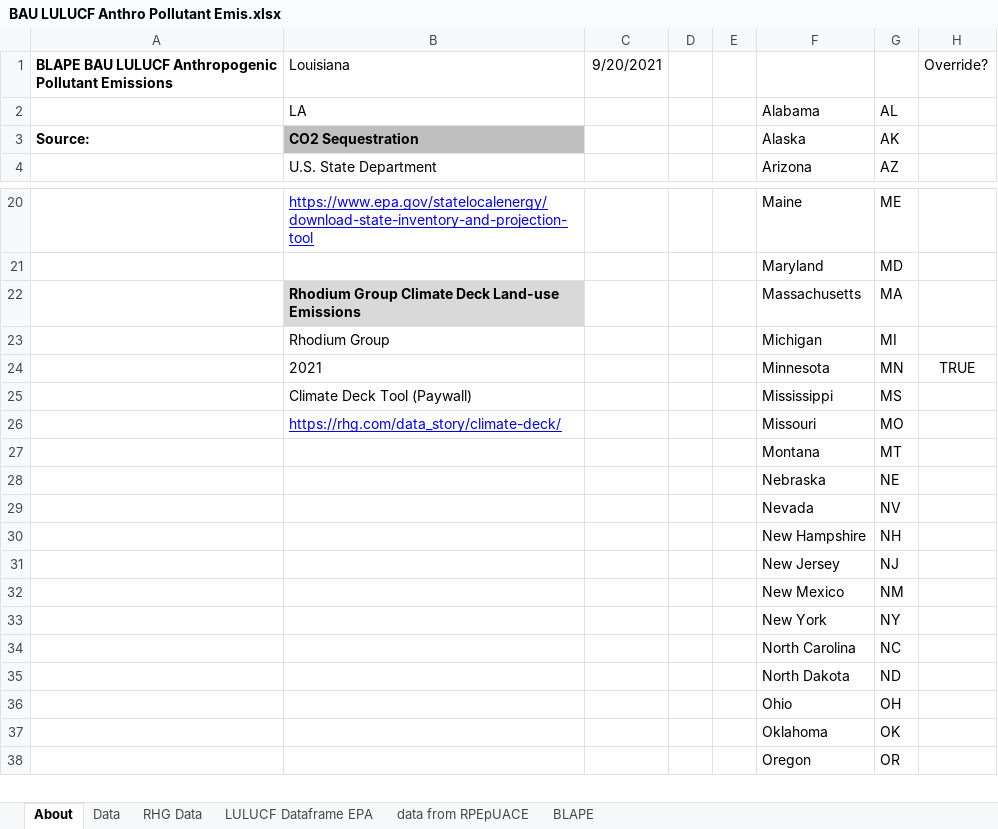
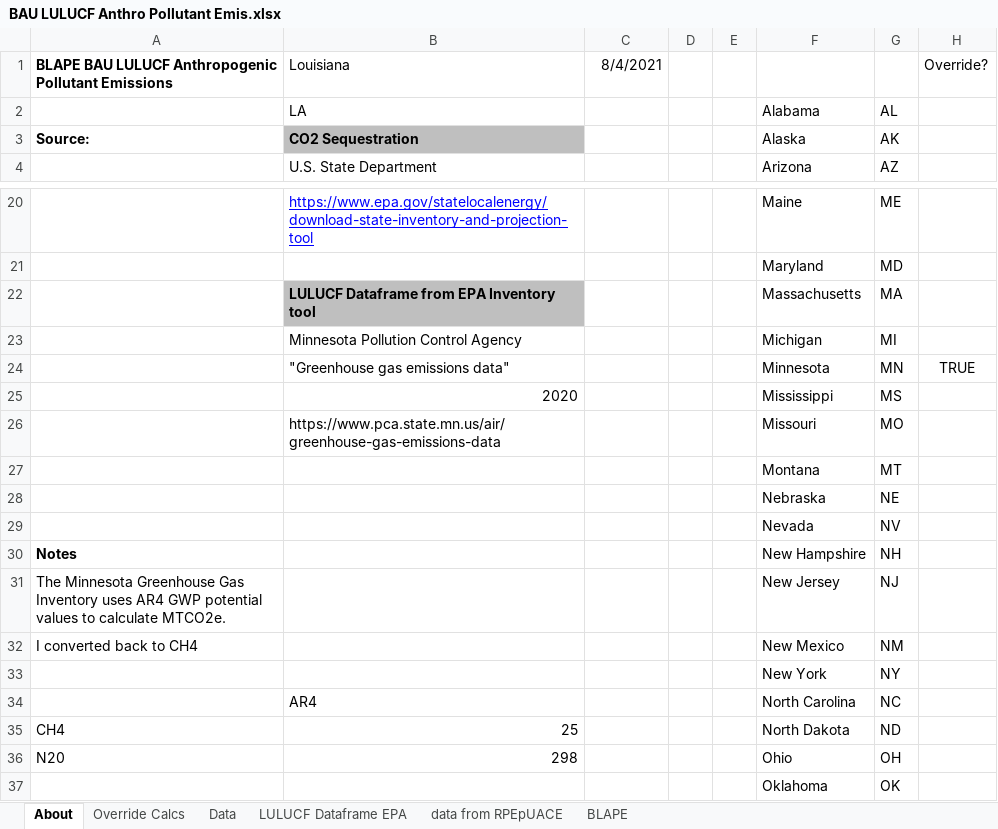
Before and after one commit to EnergyInnovation/eps-louisiana, an Excel workbook: InputData/land/BLAPE/BAU LULUCF Anthro Pollutant Emis.xlsx, sheet About, drawn as a sheet; only a part is shown, gaps mark what is left out; the shorter side is filled out with more unchanged rows; values as stored, in another font and other column widths than the file's, no borders; the diff names each change by its address in the sheet, - before the commit and + after, or states it on an @@ line.

```diff
--- a/InputData/land/BLAPE/BAU LULUCF Anthro Pollutant Emis.xlsx (sheet About)
+++ b/InputData/land/BLAPE/BAU LULUCF Anthro Pollutant Emis.xlsx (sheet About)
-sheet tab: RHG Data
+sheet tab: Override Calcs
-C1: 9/20/2021
+C1: 8/4/2021
-B22: Rhodium Group Climate Deck Land-use Emissions
+B22: LULUCF Dataframe from EPA Inventory tool
-B22 fill: #D9D9D9
+B22 fill: #BFBFBF
-B23: Rhodium Group
+B23: Minnesota Pollution Control Agency
-B24: 2021
+B24: "Greenhouse gas emissions data"
-B25: Climate Deck Tool (Paywall)
+B25: 2020
-B25 alignment: left
+B25 alignment: right
-B26: https://rhg.com/data_story/climate-deck/
+B26: https://www.pca.state.mn.us/air/greenhouse-gas-emissions-data
@@ B26 underline: on → off, text colour: #0000FF → black @@
-A30: (empty)
+A30: Notes
-A31: (empty)
+A31: The Minnesota Greenhouse Gas Inventory uses AR4 GWP potential values to calculate MTCO2e.
-A32: (empty)
+A32: I converted back to CH4
-B34: (empty)
+B34: AR4
-A35: (empty)
+A35: CH4
-B35: (empty)
+B35: 25
-A36: (empty)
+A36: N20
-B36: (empty)
+B36: 298
```
Also changed, not shown: sheet Data, sheet BLAPE, 1 other file.
